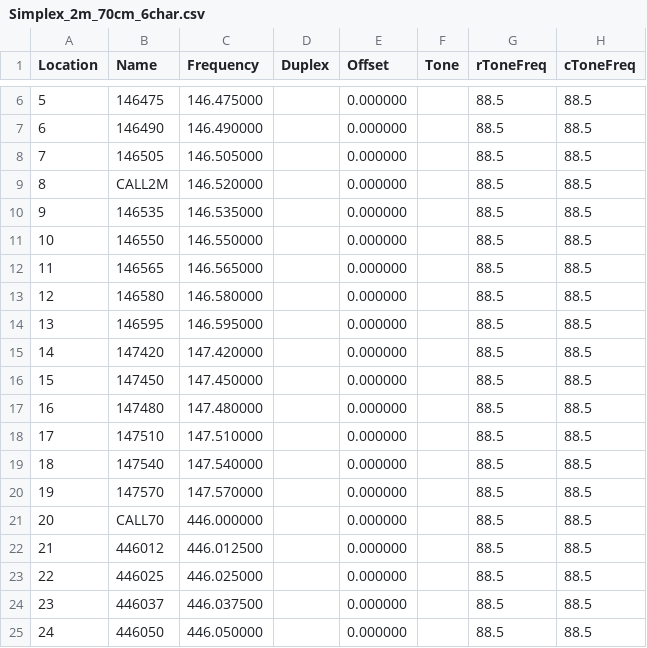
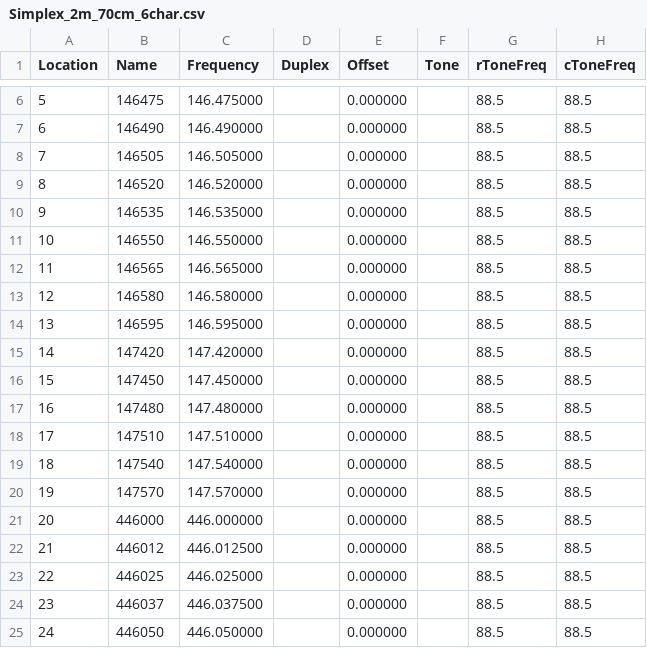
Before and after one commit to tylert/freq-lists, a CSV file: info/Simplex_2m_70cm_6char.csv, drawn as a sheet; only a part is shown, gaps mark what is left out; the diff names each change by its address in the sheet, - before the commit and + after, or states it on an @@ line.

Commit message:
Add 16-character versions of some repeater and info lists

```diff
--- a/info/Simplex_2m_70cm_6char.csv
+++ b/info/Simplex_2m_70cm_6char.csv
-B9 (Name): CALL2M
+B9 (Name): 146520
-B21 (Name): CALL70
+B21 (Name): 446000
```
Also changed, not shown: 4 other files.
